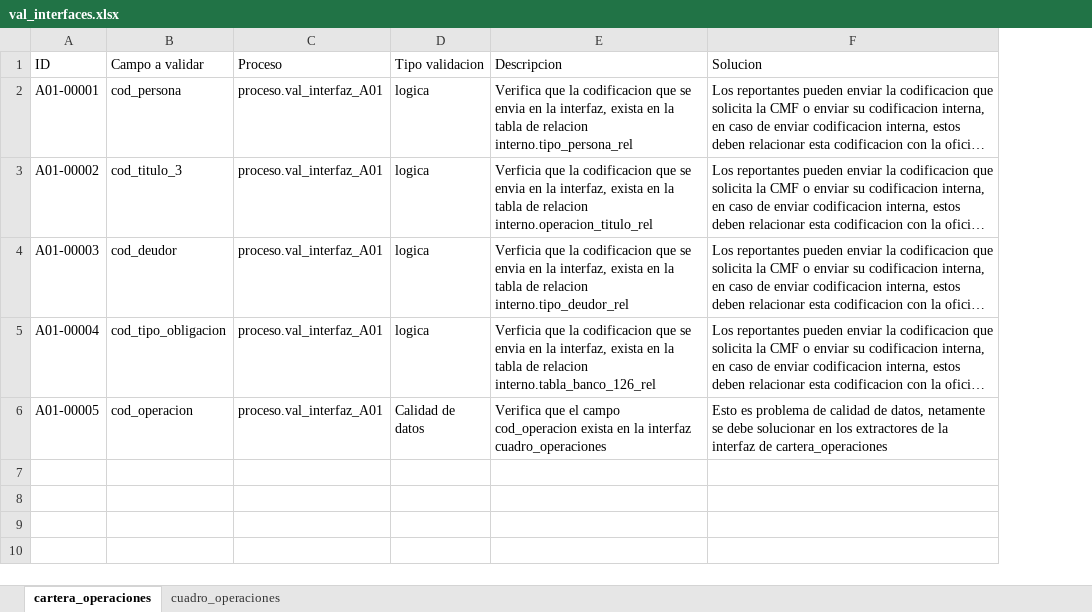
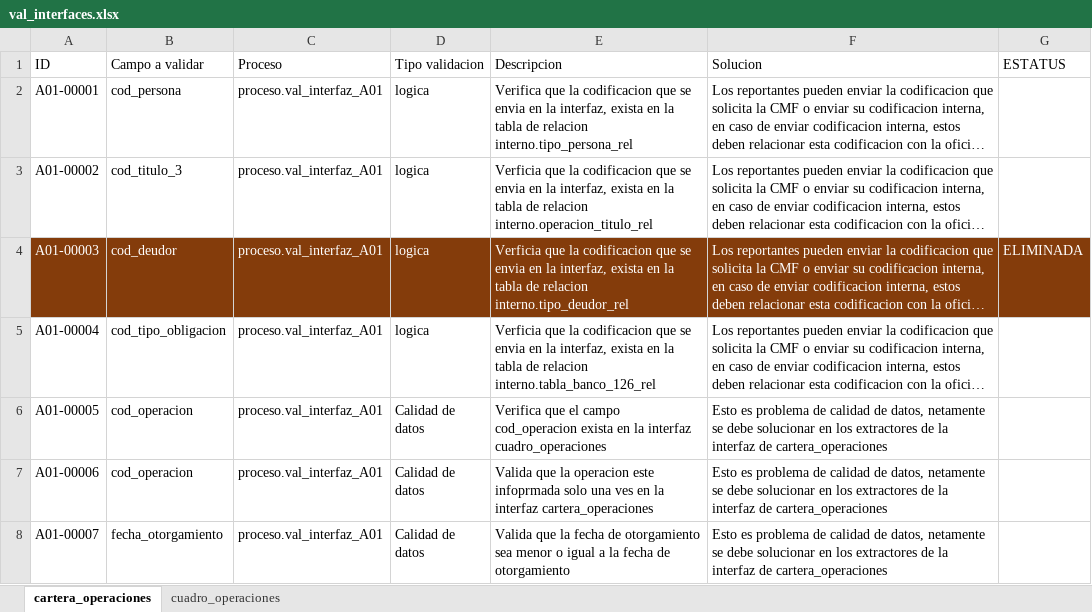
Before and after one commit to Soulcito/finReport, an Excel workbook: Analisis/validaciones/val_interfaces.xlsx, sheet cartera_operaciones, drawn as a sheet; long unchanged cells end in …; values as stored, in another font and other column widths than the file's, no borders; the diff names each change by its address in the sheet, - before the commit and + after, or states it on an @@ line.

Commit message:
Nuevas validaciones A01-00006, A01-00007

```diff
--- a/Analisis/validaciones/val_interfaces.xlsx (sheet cartera_operaciones)
+++ b/Analisis/validaciones/val_interfaces.xlsx (sheet cartera_operaciones)
+column G (ESTATUS), row 4: ELIMINADA
@@ A4:F4 fill: none → #843C0B, text colour: black → #FFFFFF @@
+row 7: A01-00006 | cod_operacion | proceso.val_interfaz_A01 | Calidad de datos | Valida que la operacion este infoprmada solo una ves en la interfaz cartera_operaciones | Esto es problema de calidad de datos, netamente se debe solucionar en los extractores de la interfaz de cartera_operaciones
+row 8: A01-00007 | fecha_otorgamiento | proceso.val_interfaz_A01 | Calidad de datos | Valida que la fecha de otorgamiento sea menor o igual a la fecha de otorgamiento | Esto es problema de calidad de datos, netamente se debe solucionar en los extractores de la interfaz de cartera_operaciones
```
Also changed, not shown: 3 other files.
